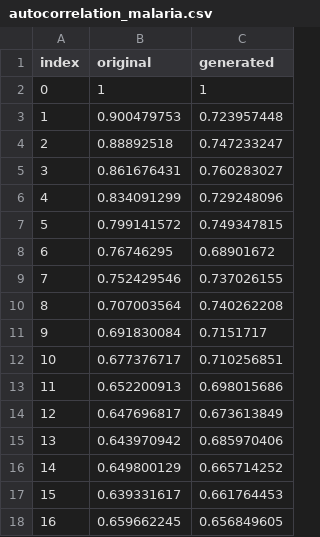
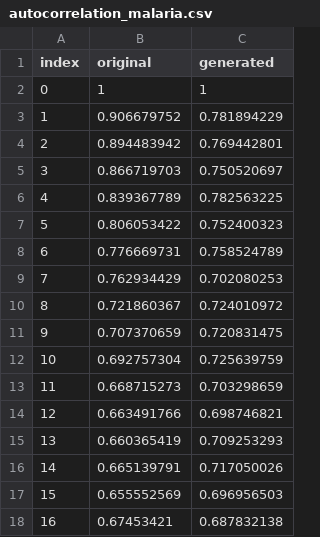
Before and after one commit to FaiZaman/Syndasera, a CSV file: lib/seeds/autocorrelation_malaria.csv, drawn as a sheet; only a part is shown; the diff covers the shown part only.

```diff
--- a/lib/seeds/autocorrelation_malaria.csv
+++ b/lib/seeds/autocorrelation_malaria.csv
@@ -2,17 +2,17 @@ index,original,generated
 0,1,1
-1,0.900479753,0.723957448
-2,0.88892518,0.747233247
-3,0.861676431,0.760283027
-4,0.834091299,0.729248096
-5,0.799141572,0.749347815
-6,0.76746295,0.68901672
-7,0.752429546,0.737026155
-8,0.707003564,0.740262208
-9,0.691830084,0.7151717
-10,0.677376717,0.710256851
-11,0.652200913,0.698015686
-12,0.647696817,0.673613849
-13,0.643970942,0.685970406
-14,0.649800129,0.665714252
-15,0.639331617,0.661764453
-16,0.659662245,0.656849605
+1,0.906679752,0.781894229
+2,0.894483942,0.769442801
+3,0.866719703,0.750520697
+4,0.839367789,0.782563225
+5,0.806053422,0.752400323
+6,0.776669731,0.758524789
+7,0.762934429,0.702080253
+8,0.721860367,0.724010972
+9,0.707370659,0.720831475
+10,0.692757304,0.725639759
+11,0.668715273,0.703298659
+12,0.663491766,0.698746821
+13,0.660365419,0.709253293
+14,0.665139791,0.717050026
+15,0.655552569,0.696956503
+16,0.67453421,0.687832138
```
Also changed, not shown: 48 edited cells elsewhere in this file, lib/seeds/MSE_1_coordinates_figure1.csv, lib/seeds/autocorrelation_visitweeks.csv, 26 other files.
